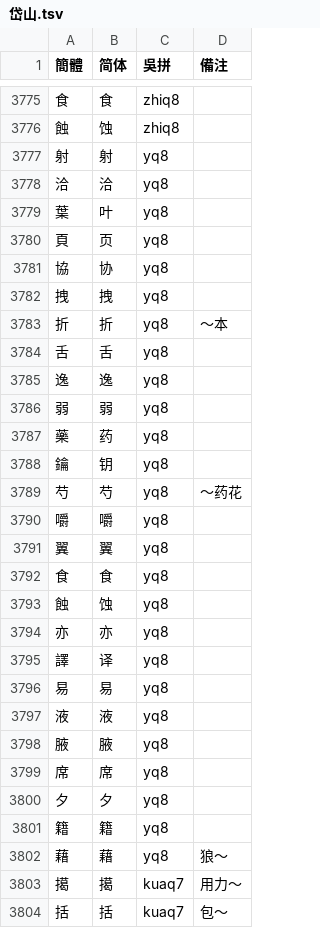
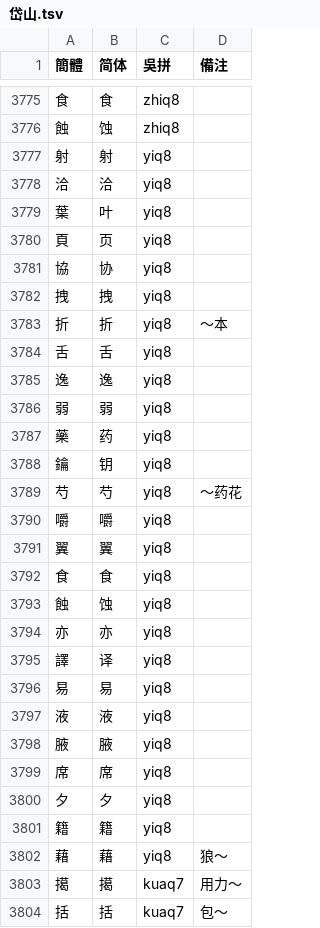
Before and after one commit to ionkaon/dictionary, a TSV file: 岱山.tsv, drawn as a sheet; only a part is shown, gaps mark what is left out; the diff covers the shown part only.

Commit message:
fix(岱山): yin, yiq

```diff
--- a/岱山.tsv
+++ b/岱山.tsv
@@ -3776,28 +3776,28 @@
 蝕	蚀	zhiq8	
-射	射	yq8	
-洽	洽	yq8	
-葉	叶	yq8	
-頁	页	yq8	
-協	协	yq8	
-拽	拽	yq8	
-折	折	yq8	〜本
-舌	舌	yq8	
-逸	逸	yq8	
-弱	弱	yq8	
-藥	药	yq8	
-鑰	钥	yq8	
-芍	芍	yq8	〜药花
-嚼	嚼	yq8	
-翼	翼	yq8	
-食	食	yq8	
-蝕	蚀	yq8	
-亦	亦	yq8	
-譯	译	yq8	
-易	易	yq8	
-液	液	yq8	
-腋	腋	yq8	
-席	席	yq8	
-夕	夕	yq8	
-籍	籍	yq8	
-藉	藉	yq8	狼〜
+射	射	yiq8	
+洽	洽	yiq8	
+葉	叶	yiq8	
+頁	页	yiq8	
+協	协	yiq8	
+拽	拽	yiq8	
+折	折	yiq8	〜本
+舌	舌	yiq8	
+逸	逸	yiq8	
+弱	弱	yiq8	
+藥	药	yiq8	
+鑰	钥	yiq8	
+芍	芍	yiq8	〜药花
+嚼	嚼	yiq8	
+翼	翼	yiq8	
+食	食	yiq8	
+蝕	蚀	yiq8	
+亦	亦	yiq8	
+譯	译	yiq8	
+易	易	yiq8	
+液	液	yiq8	
+腋	腋	yiq8	
+席	席	yiq8	
+夕	夕	yiq8	
+籍	籍	yiq8	
+藉	藉	yiq8	狼〜
 擖	擖	kuaq7	用力～
```
Also changed, not shown: 25 edited cells elsewhere in this file.
